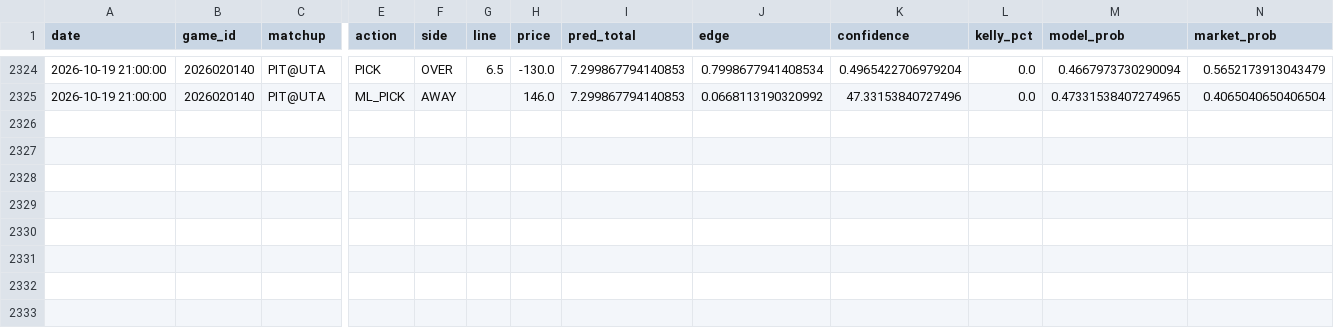
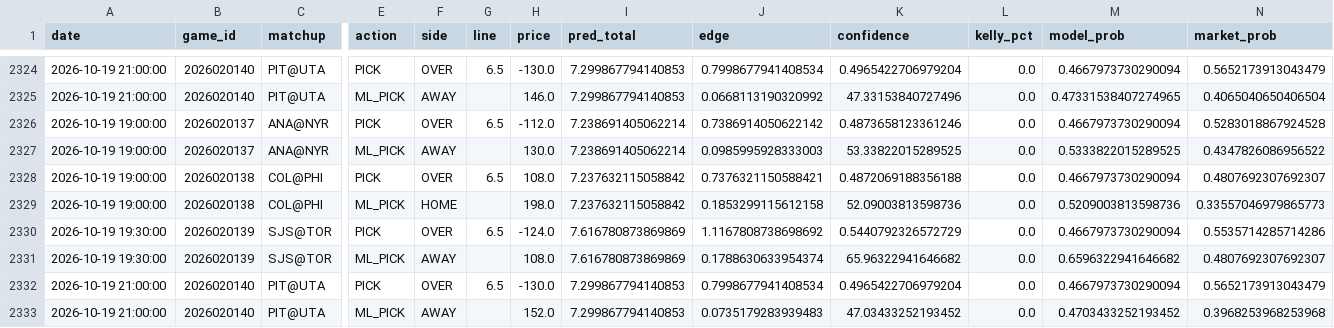
Before and after one commit to kirbypuckett031460-web/nhl, a CSV file: bets_log.csv, drawn as a sheet; only a part is shown, gaps mark what is left out; rows hold the shown columns only; the diff names each change by its address in the sheet, - before the commit and + after, or states it on an @@ line.

```diff
--- a/bets_log.csv
+++ b/bets_log.csv
+row 2326: 2026-10-19 19:00:00 | 2026020137 | ANA@NYR | PICK | OVER | 6.5 | -112.0 | 7.238691405062214 | 0.7386914050622142 | 0.4873658123361246 | 0.0 | 0.4667973730290094 | 0.5283018867924528
+row 2327: 2026-10-19 19:00:00 | 2026020137 | ANA@NYR | ML_PICK | AWAY |  | 130.0 | 7.238691405062214 | 0.0985995928333003 | 53.33822015289525 | 0.0 | 0.5333822015289525 | 0.4347826086956522
+row 2328: 2026-10-19 19:00:00 | 2026020138 | COL@PHI | PICK | OVER | 6.5 | 108.0 | 7.237632115058842 | 0.7376321150588421 | 0.4872069188356188 | 0.0 | 0.4667973730290094 | 0.4807692307692307
+row 2329: 2026-10-19 19:00:00 | 2026020138 | COL@PHI | ML_PICK | HOME |  | 198.0 | 7.237632115058842 | 0.1853299115612158 | 52.09003813598736 | 0.0 | 0.5209003813598736 | 0.33557046979865773
+row 2330: 2026-10-19 19:30:00 | 2026020139 | SJS@TOR | PICK | OVER | 6.5 | -124.0 | 7.616780873869869 | 1.1167808738698692 | 0.5440792326572729 | 0.0 | 0.4667973730290094 | 0.5535714285714286
+row 2331: 2026-10-19 19:30:00 | 2026020139 | SJS@TOR | ML_PICK | AWAY |  | 108.0 | 7.616780873869869 | 0.1788630633954374 | 65.96322941646682 | 0.0 | 0.6596322941646682 | 0.4807692307692307
+row 2332: 2026-10-19 21:00:00 | 2026020140 | PIT@UTA | PICK | OVER | 6.5 | -130.0 | 7.299867794140853 | 0.7998677941408534 | 0.4965422706979204 | 0.0 | 0.4667973730290094 | 0.5652173913043479
+row 2333: 2026-10-19 21:00:00 | 2026020140 | PIT@UTA | ML_PICK | AWAY |  | 152.0 | 7.299867794140853 | 0.0735179283939483 | 47.03433252193452 | 0.0 | 0.4703433252193452 | 0.3968253968253968
```
Also changed, not shown: odds_history.csv, 2 other files.
